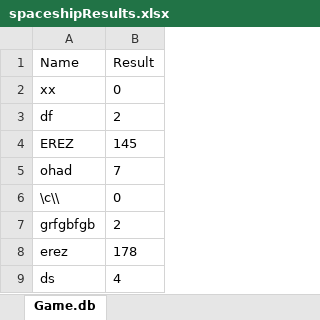
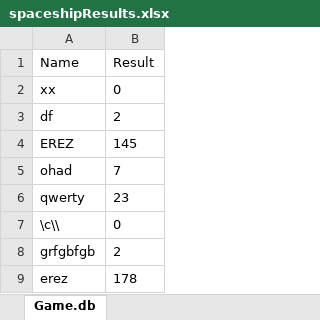
Before and after one commit to erezGro/game, an Excel workbook: db_tables/spaceshipResults.xlsx, sheet Game.db, drawn as a sheet; only a part is shown; the shorter side is filled out with more unchanged rows; values as stored, in another font and other column widths than the file's, no borders; the diff names each change by its address in the sheet, - before the commit and + after, or states it on an @@ line.

```diff
--- a/db_tables/spaceshipResults.xlsx (sheet Game.db)
+++ b/db_tables/spaceshipResults.xlsx (sheet Game.db)
+row 6: qwerty | 23
```
Also changed, not shown: 7 other files.
